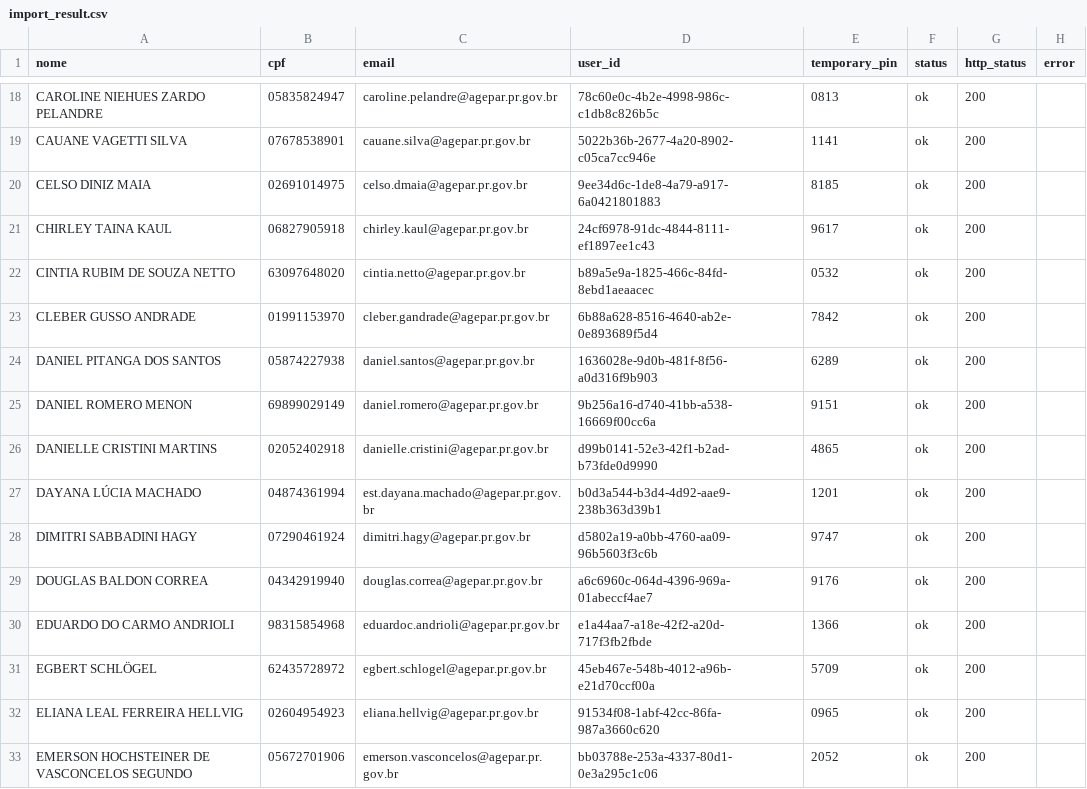
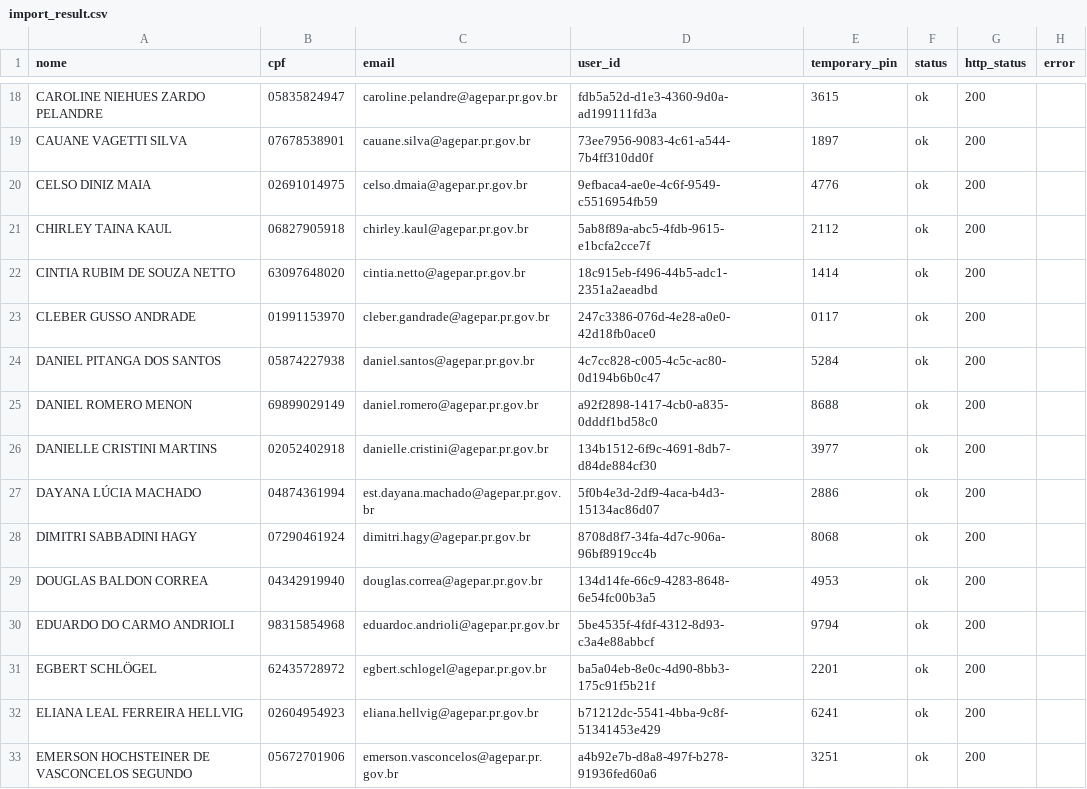
Before and after one commit to oBaldon/portal-agepar, a CSV file: infra/scripts/import_result.csv, drawn as a sheet; only a part is shown, gaps mark what is left out; the diff covers the shown part only; the diff names each change by its address in the sheet, - before the commit and + after, or states it on an @@ line.

Commit message:
feat(auth): implement password change requirement for users
- Added a `must_change_password` flag to the User type to indicate if a user must change their password upon login.
- Updated the Login component to redirect users to the password change page if the `must_change_password` flag is true.
- Modified the login flow to check the user's password change requirement after authentication.
- Adjusted the database initialization script to include the `must_change_password` field for new users.
- Updated the import result CSV with new user IDs and emails.

```diff
--- a/infra/scripts/import_result.csv
+++ b/infra/scripts/import_result.csv
-D18 (user_id): 78c60e0c-4b2e-4998-986c-c1db8c826b5c
+D18 (user_id): fdb5a52d-d1e3-4360-9d0a-ad199111fd3a
-E18 (temporary_pin): 0813
+E18 (temporary_pin): 3615
-D19 (user_id): 5022b36b-2677-4a20-8902-c05ca7cc946e
+D19 (user_id): 73ee7956-9083-4c61-a544-7b4ff310dd0f
-E19 (temporary_pin): 1141
+E19 (temporary_pin): 1897
-D20 (user_id): 9ee34d6c-1de8-4a79-a917-6a0421801883
+D20 (user_id): 9efbaca4-ae0e-4c6f-9549-c5516954fb59
-E20 (temporary_pin): 8185
+E20 (temporary_pin): 4776
-D21 (user_id): 24cf6978-91dc-4844-8111-ef1897ee1c43
+D21 (user_id): 5ab8f89a-abc5-4fdb-9615-e1bcfa2cce7f
-E21 (temporary_pin): 9617
+E21 (temporary_pin): 2112
-D22 (user_id): b89a5e9a-1825-466c-84fd-8ebd1aeaacec
+D22 (user_id): 18c915eb-f496-44b5-adc1-2351a2aeadbd
-E22 (temporary_pin): 0532
+E22 (temporary_pin): 1414
-D23 (user_id): 6b88a628-8516-4640-ab2e-0e893689f5d4
+D23 (user_id): 247c3386-076d-4e28-a0e0-42d18fb0ace0
-E23 (temporary_pin): 7842
+E23 (temporary_pin): 0117
-D24 (user_id): 1636028e-9d0b-481f-8f56-a0d316f9b903
+D24 (user_id): 4c7cc828-c005-4c5c-ac80-0d194b6b0c47
-E24 (temporary_pin): 6289
+E24 (temporary_pin): 5284
-D25 (user_id): 9b256a16-d740-41bb-a538-16669f00cc6a
+D25 (user_id): a92f2898-1417-4cb0-a835-0dddf1bd58c0
-E25 (temporary_pin): 9151
+E25 (temporary_pin): 8688
-D26 (user_id): d99b0141-52e3-42f1-b2ad-b73fde0d9990
+D26 (user_id): 134b1512-6f9c-4691-8db7-d84de884cf30
-E26 (temporary_pin): 4865
+E26 (temporary_pin): 3977
-D27 (user_id): b0d3a544-b3d4-4d92-aae9-238b363d39b1
+D27 (user_id): 5f0b4e3d-2df9-4aca-b4d3-15134ac86d07
-E27 (temporary_pin): 1201
+E27 (temporary_pin): 2886
-D28 (user_id): d5802a19-a0bb-4760-aa09-96b5603f3c6b
+D28 (user_id): 8708d8f7-34fa-4d7c-906a-96bf8919cc4b
-E28 (temporary_pin): 9747
+E28 (temporary_pin): 8068
-D29 (user_id): a6c6960c-064d-4396-969a-01abeccf4ae7
+D29 (user_id): 134d14fe-66c9-4283-8648-6e54fc00b3a5
-E29 (temporary_pin): 9176
+E29 (temporary_pin): 4953
-D30 (user_id): e1a44aa7-a18e-42f2-a20d-717f3fb2fbde
+D30 (user_id): 5be4535f-4fdf-4312-8d93-c3a4e88abbcf
-E30 (temporary_pin): 1366
+E30 (temporary_pin): 9794
-D31 (user_id): 45eb467e-548b-4012-a96b-e21d70ccf00a
+D31 (user_id): ba5a04eb-8e0c-4d90-8bb3-175c91f5b21f
-E31 (temporary_pin): 5709
+E31 (temporary_pin): 2201
-D32 (user_id): 91534f08-1abf-42cc-86fa-987a3660c620
+D32 (user_id): b71212dc-5541-4bba-9c8f-51341453e429
-E32 (temporary_pin): 0965
+E32 (temporary_pin): 6241
-D33 (user_id): bb03788e-253a-4337-80d1-0e3a295c1c06
+D33 (user_id): a4b92e7b-d8a8-497f-b278-91936fed60a6
-E33 (temporary_pin): 2052
+E33 (temporary_pin): 3251
```
Also changed, not shown: 146 edited cells elsewhere in this file, 12 other files.
